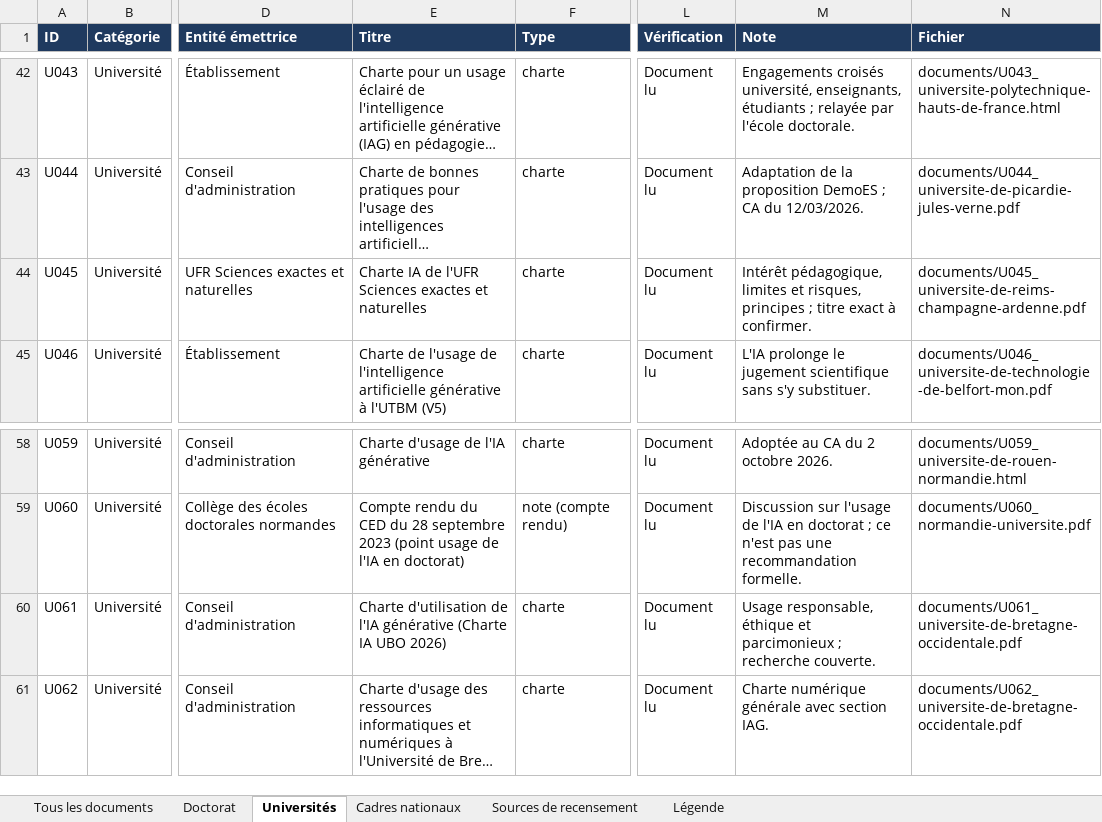
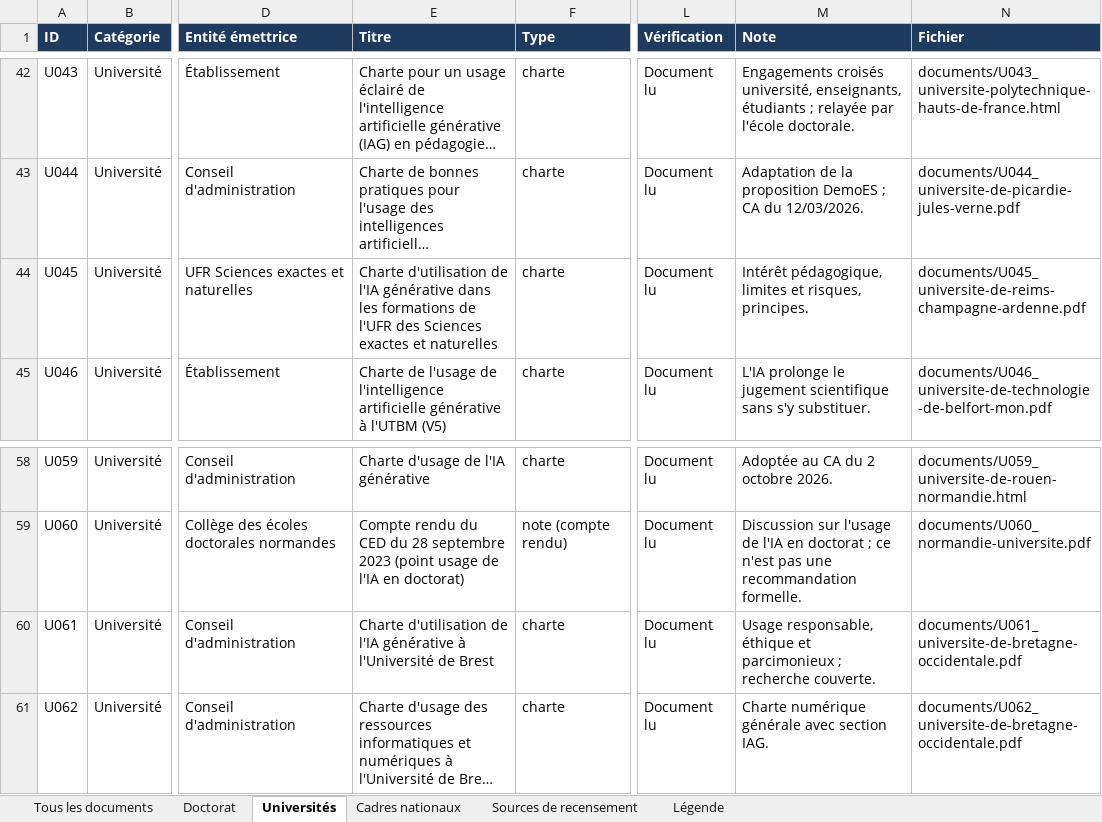
Before and after one commit to Cercle-IA/ia-education, an Excel workbook: chartes-ia-universites/recensement.xlsx, sheet Universités, drawn as a sheet; only a part is shown, gaps mark what is left out; long unchanged cells end in …; values as stored, in another font and other column widths than the file's, no borders; the diff names each change by its address in the sheet, - before the commit and + after, or states it on an @@ line.

```diff
--- a/chartes-ia-universites/recensement.xlsx (sheet Universités)
+++ b/chartes-ia-universites/recensement.xlsx (sheet Universités)
-E44 (Titre): Charte IA de l'UFR Sciences exactes…
+E44 (Titre): Charte d'utilisation de l'IA générative dans les formations de l'UFR des Sciences exactes…
-M44 (Note): …et risques, principes ; titre exact à confirmer.
+M44 (Note): …et risques, principes.
-E60 (Titre): …l'IA générative (Charte IA UBO 2026)
+E60 (Titre): …l'IA générative à l'Université de Brest
```
Also changed, not shown: sheet Tous les documents, sheet Doctorat, 5 other files.
